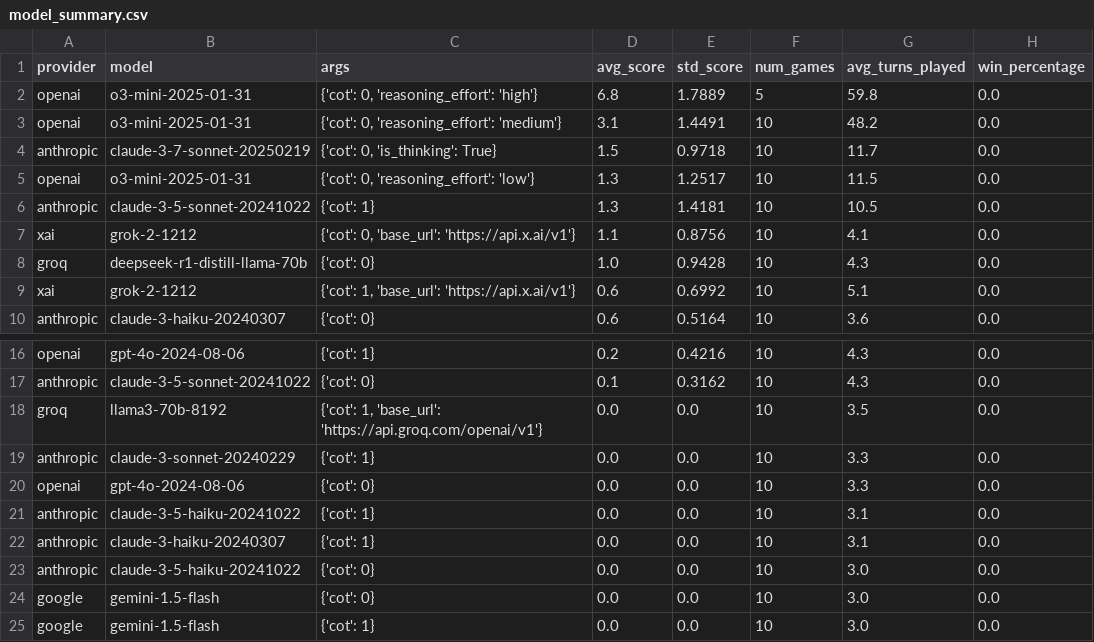
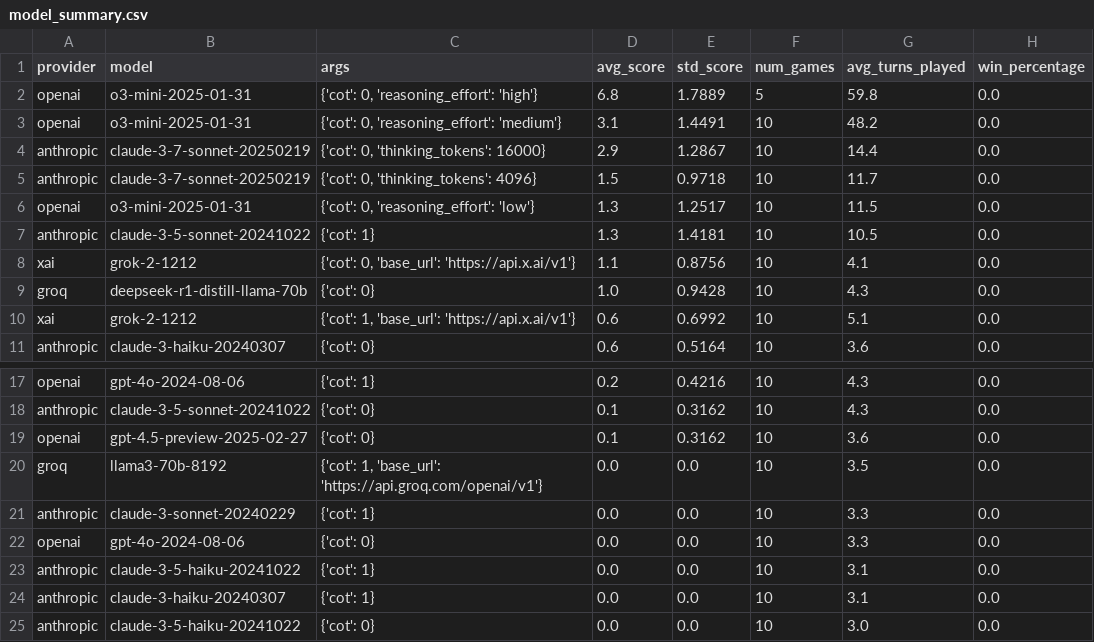
Before and after one commit to demirev/hanabi-benchmark, a CSV file: results/model_summary.csv, drawn as a sheet; only a part is shown, gaps mark what is left out; the shorter side is filled out with more unchanged rows.

```diff
--- a/results/model_summary.csv
+++ b/results/model_summary.csv
@@ -3,3 +3,4 @@ openai,o3-mini-2025-01-31,"{'cot': 0, 'reasoning_effort': 'high'}",6.8,1.7889,5,
 openai,o3-mini-2025-01-31,"{'cot': 0, 'reasoning_effort': 'medium'}",3.1,1.4491,10,48.2,0.0
-anthropic,claude-3-7-sonnet-20250219,"{'cot': 0, 'is_thinking': True}",1.5,0.9718,10,11.7,0.0
+anthropic,claude-3-7-sonnet-20250219,"{'cot': 0, 'thinking_tokens': 16000}",2.9,1.2867,10,14.4,0.0
+anthropic,claude-3-7-sonnet-20250219,"{'cot': 0, 'thinking_tokens': 4096}",1.5,0.9718,10,11.7,0.0
 openai,o3-mini-2025-01-31,"{'cot': 0, 'reasoning_effort': 'low'}",1.3,1.2517,10,11.5,0.0
@@ -17,2 +18,3 @@ openai,gpt-4o-2024-08-06,{'cot': 1},0.2,0.4216,10,4.3,0.0
 anthropic,claude-3-5-sonnet-20241022,{'cot': 0},0.1,0.3162,10,4.3,0.0
+openai,gpt-4.5-preview-2025-02-27,{'cot': 0},0.1,0.3162,10,3.6,0.0
 groq,llama3-70b-8192,"{'cot': 1, 'base_url': 'https://api.groq.com/openai/v1'}",0.0,0.0,10,3.5,0.0
```
Also changed, not shown: results/experiment_results.csv, 2 other files.
